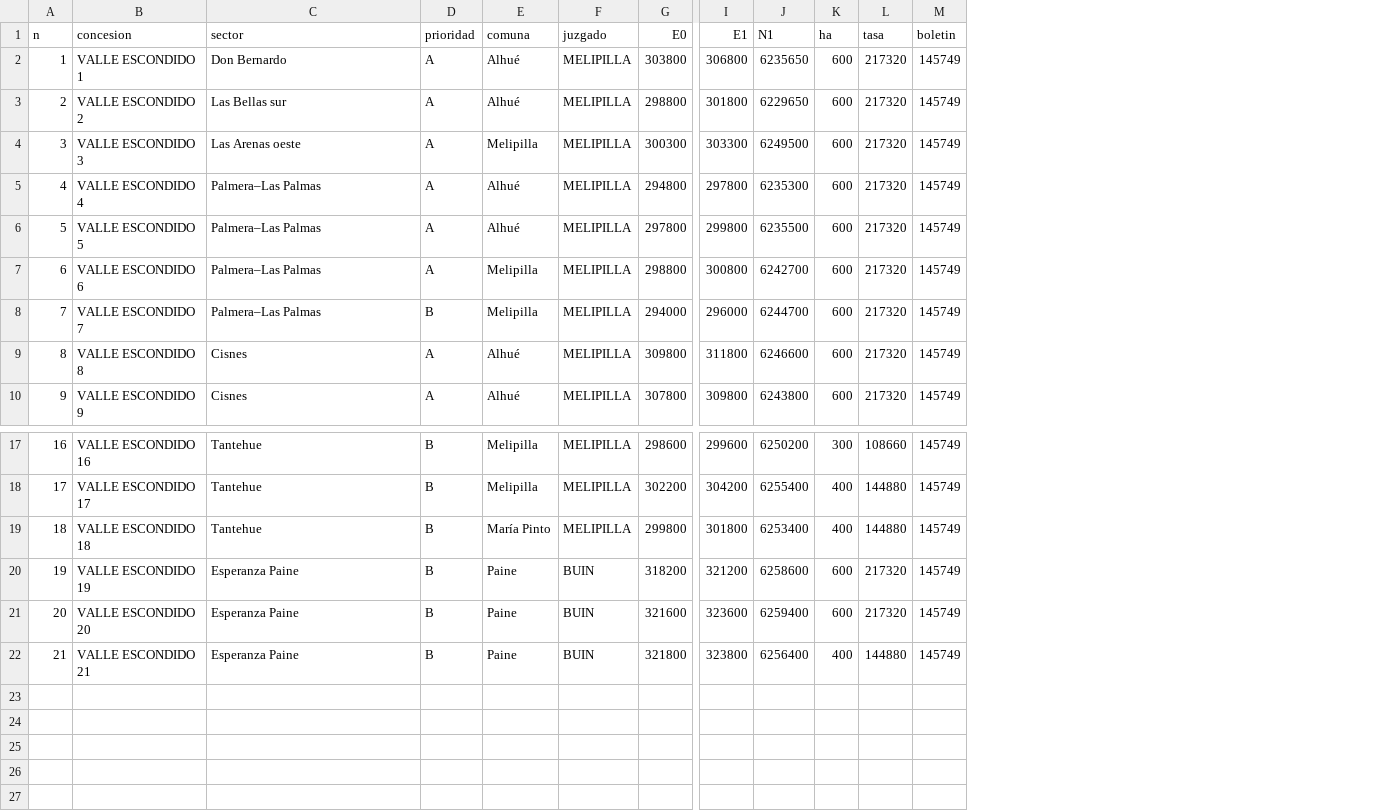
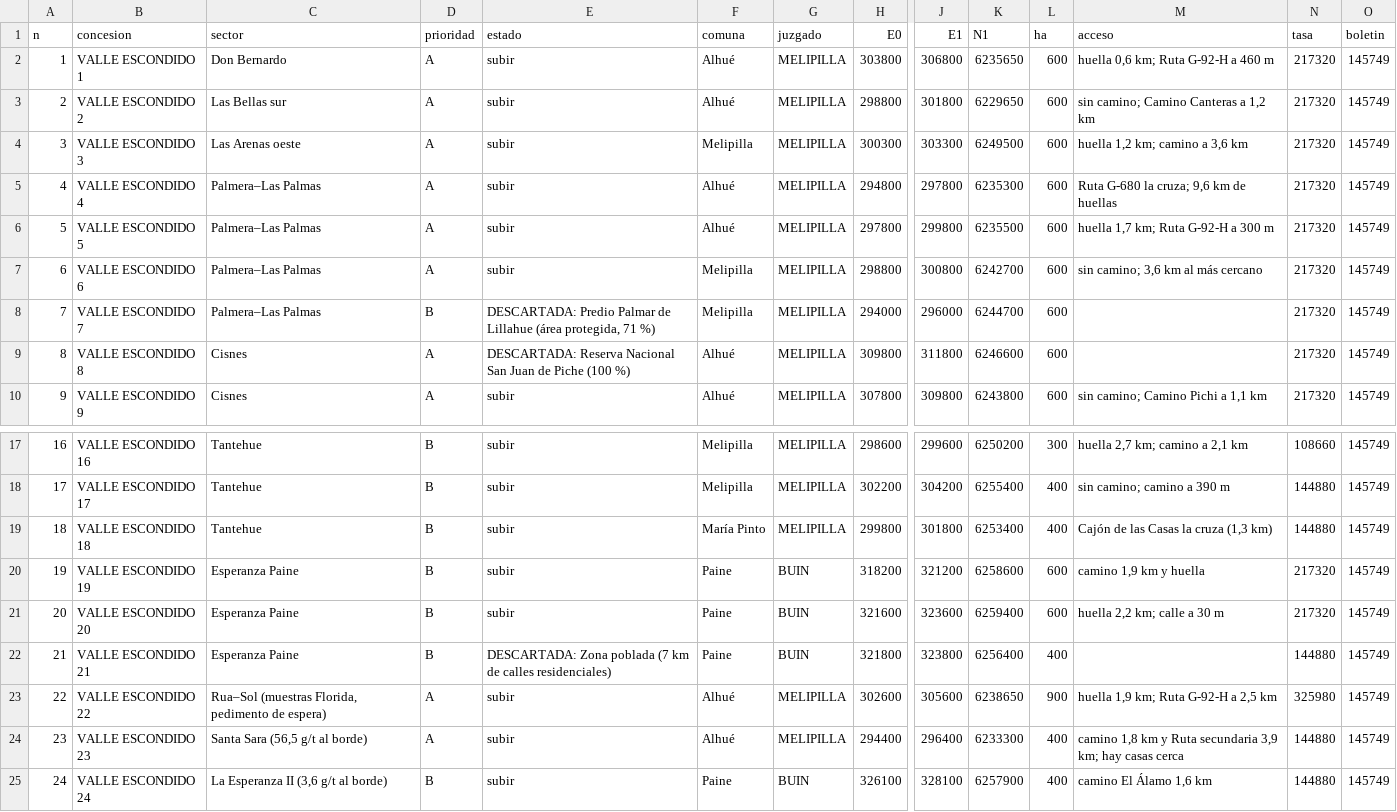
Before and after one commit to alvarocumora/prospecto-palmeritas, a CSV file: docs/cholqui/pedimentos_alhue_23-11-2026/orden_y_costos.csv, drawn as a sheet; only a part is shown, gaps mark what is left out; rows hold the shown columns only; the diff names each change by its address in the sheet, - before the commit and + after, or states it on an @@ line.

```diff
--- a/docs/cholqui/pedimentos_alhue_23-11-2026/orden_y_costos.csv
+++ b/docs/cholqui/pedimentos_alhue_23-11-2026/orden_y_costos.csv
+column E (estado), rows 2-10: subir | subir | subir | subir | subir | subir | DESCARTADA: Predio Palmar de Lillahue (área protegida, 71 %) | DESCARTADA: Reserva Nacional San Juan de Piche (100 %) | subir; rows 17-22: subir | subir | subir | subir | subir | DESCARTADA: Zona poblada (7 km de calles residenciales)
+column M (acceso), rows 2-10: huella 0,6 km; Ruta G-92-H a 460 m | sin camino; Camino Canteras a 1,2 km | huella 1,2 km; camino a 3,6 km | Ruta G-680 la cruza; 9,6 km de huellas | huella 1,7 km; Ruta G-92-H a 300 m | sin camino; 3,6 km al más cercano |  |  | sin camino; Camino Pichi a 1,1 km; rows 17-21: huella 2,7 km; camino a 2,1 km | sin camino; camino a 390 m | Cajón de las Casas la cruza (1,3 km) | camino 1,9 km y huella | huella 2,2 km; calle a 30 m
+row 23: 22 | VALLE ESCONDIDO 22 | Rua–Sol (muestras Florida, pedimento de espera) | A | subir | Alhué | MELIPILLA | 302600 | 305600 | 6238650 | 900 | huella 1,9 km; Ruta G-92-H a 2,5 km | 325980 | 145749
+row 24: 23 | VALLE ESCONDIDO 23 | Santa Sara (56,5 g/t al borde) | A | subir | Alhué | MELIPILLA | 294400 | 296400 | 6233300 | 400 | camino 1,8 km y Ruta secundaria 3,9 km; hay casas cerca | 144880 | 145749
+row 25: 24 | VALLE ESCONDIDO 24 | La Esperanza II (3,6 g/t al borde) | B | subir | Paine | BUIN | 326100 | 328100 | 6257900 | 400 | camino El Álamo 1,6 km | 144880 | 145749
```
Also changed, not shown: 27 other files.
